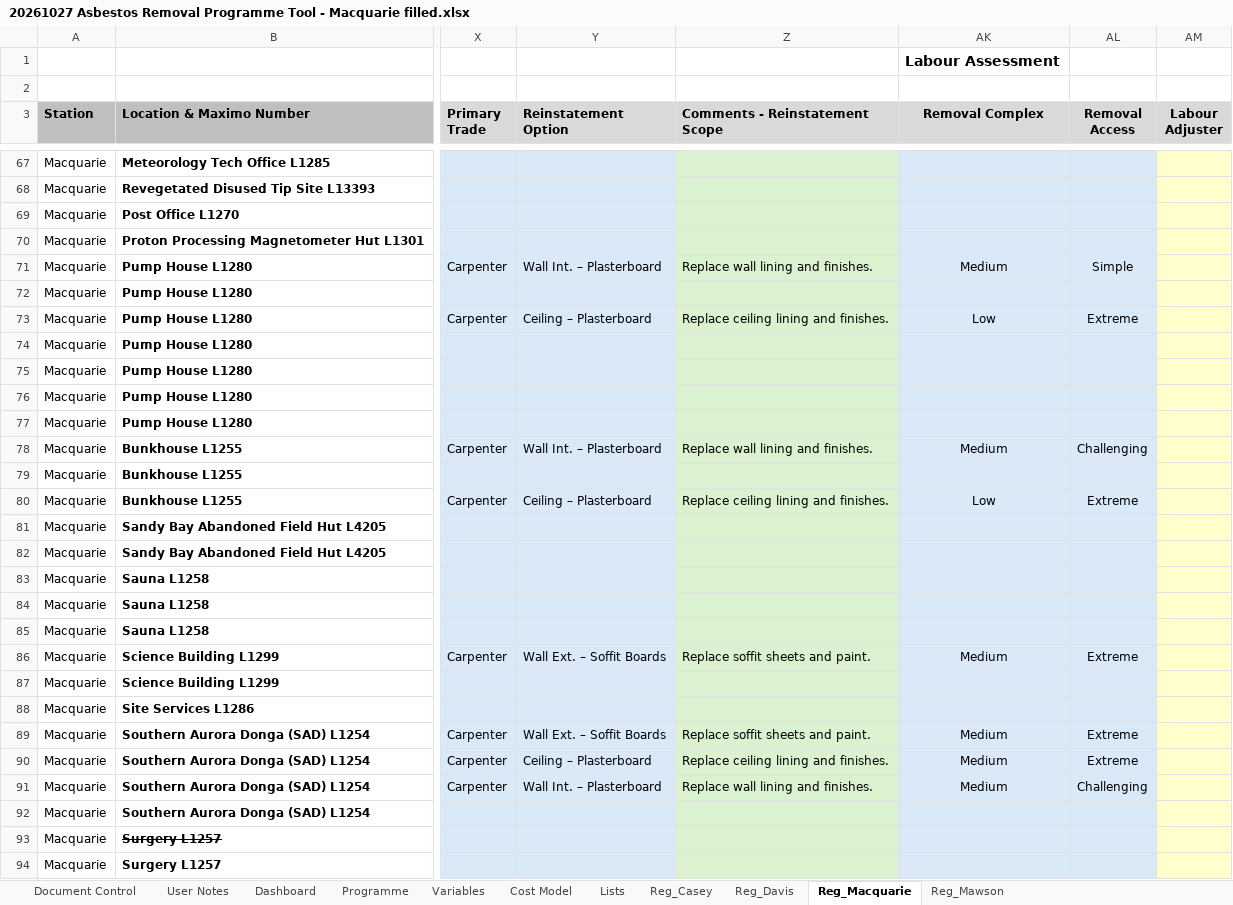
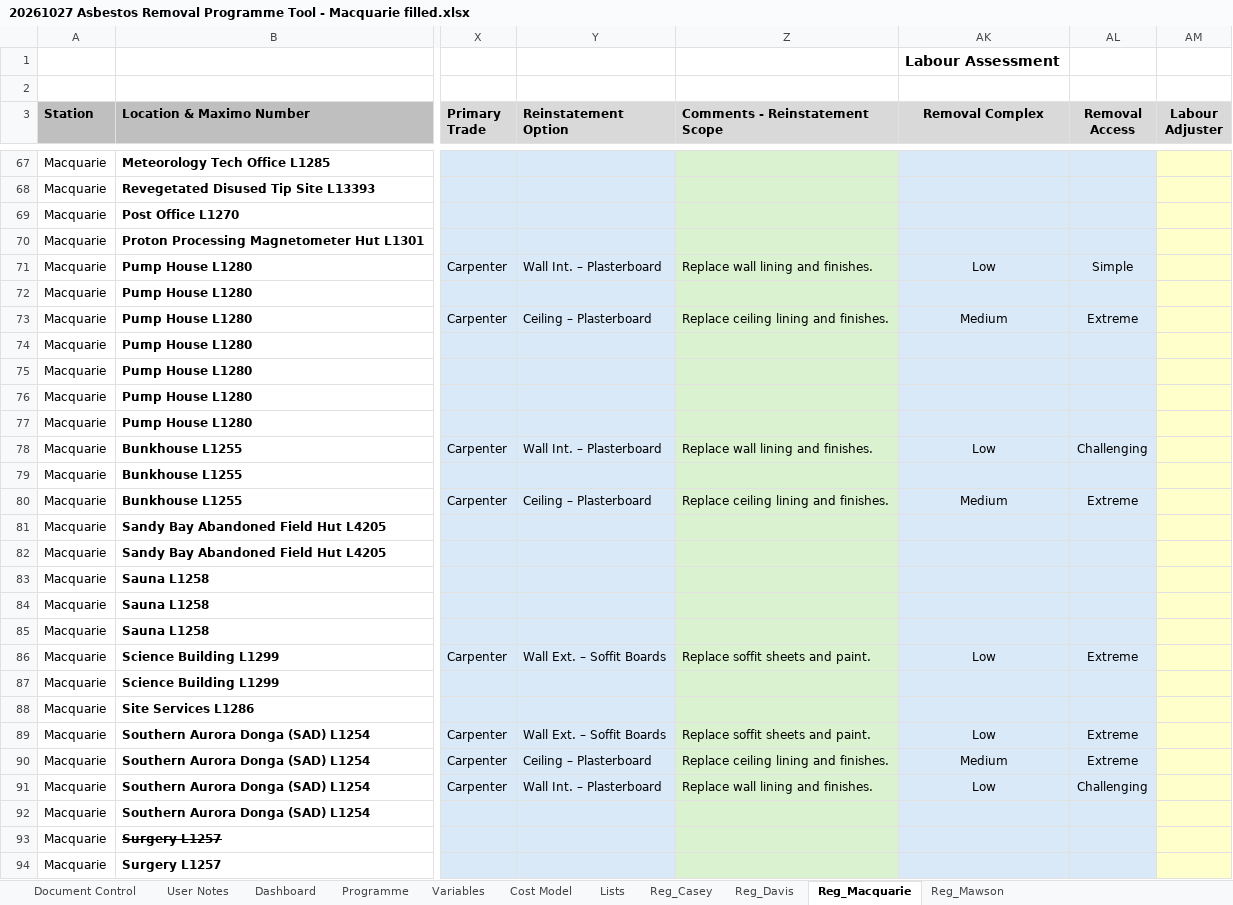
Before and after one commit to KavGoat/Test, an Excel workbook: 20261027 Asbestos Removal Programme Tool - Macquarie filled.xlsx, sheet Reg_Macquarie, drawn as a sheet; only a part is shown, gaps mark what is left out; values as stored, in another font and other column widths than the file's, no borders; table styles not drawn; the diff covers the shown part only; the diff names each change by its address in the sheet, - before the commit and + after, or states it on an @@ line.

```diff
--- a/20261027 Asbestos Removal Programme Tool - Macquarie filled.xlsx (sheet Reg_Macquarie)
+++ b/20261027 Asbestos Removal Programme Tool - Macquarie filled.xlsx (sheet Reg_Macquarie)
-AK71 (Removal Complex): Medium
+AK71 (Removal Complex): Low
-AK73 (Removal Complex): Low
+AK73 (Removal Complex): Medium
-AK78 (Removal Complex): Medium
+AK78 (Removal Complex): Low
-AK80 (Removal Complex): Low
+AK80 (Removal Complex): Medium
-AK86 (Removal Complex): Medium
+AK86 (Removal Complex): Low
-AK89 (Removal Complex): Medium
+AK89 (Removal Complex): Low
-AK91 (Removal Complex): Medium
+AK91 (Removal Complex): Low
```
Also changed, not shown: 9 edited cells elsewhere in this sheet, 2 other files.
